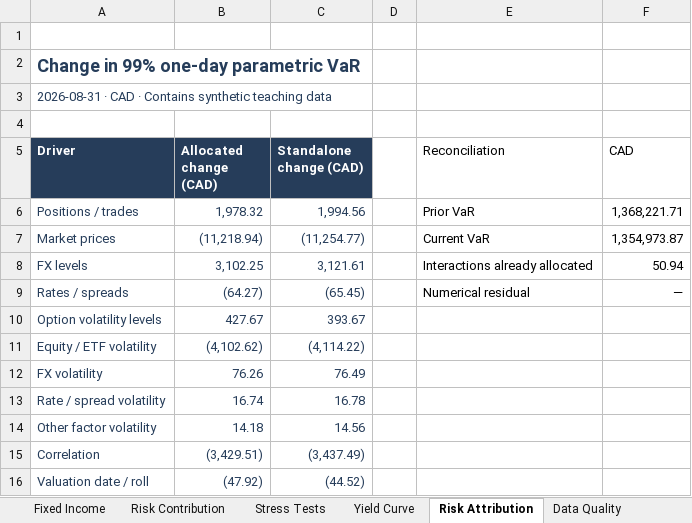
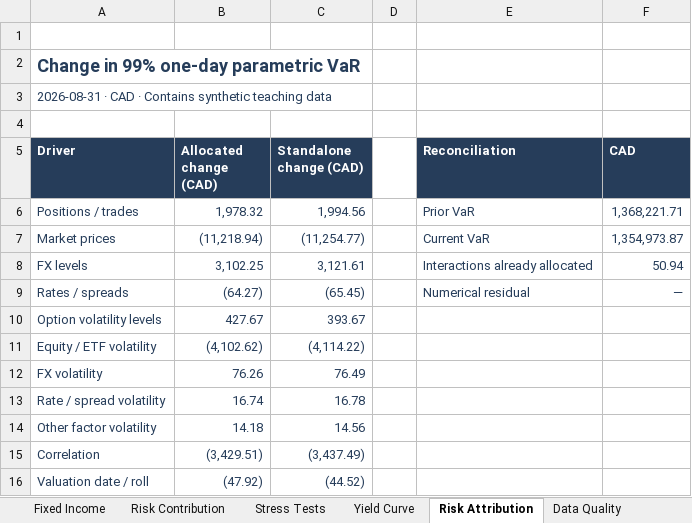
Before and after one commit to RayanJ007/portfolio-risk-and-fixed-income, an Excel workbook: models/risk_reporting_model.xlsx, sheet Risk Attribution, drawn as a sheet; values as stored, in another font and other column widths than the file's, no borders; table styles not drawn; the diff names each change by its address in the sheet, - before the commit and + after, or states it on an @@ line.

```diff
--- a/models/risk_reporting_model.xlsx (sheet Risk Attribution)
+++ b/models/risk_reporting_model.xlsx (sheet Risk Attribution)
@@ E5:F5 fill: none → #263D5A, bold: off → on, text colour: black → #FFFFFF @@
-E6:F9 text colour: black
+E6:F9 text colour: #263D5A
```
Also changed, not shown: sheet Market Data, sheet Positions, sheet VaR, sheet Checks, sheet Expected Shortfall, sheet Cover, 2 more sheets, formulas that keep their value, charts or pictures, 15 other files.
